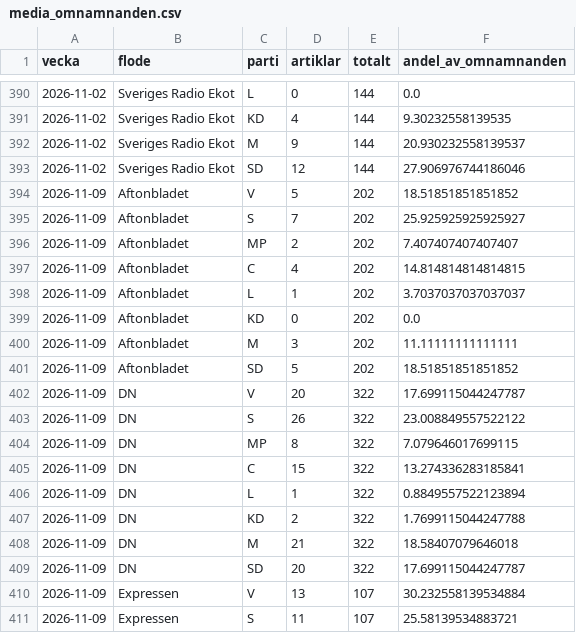
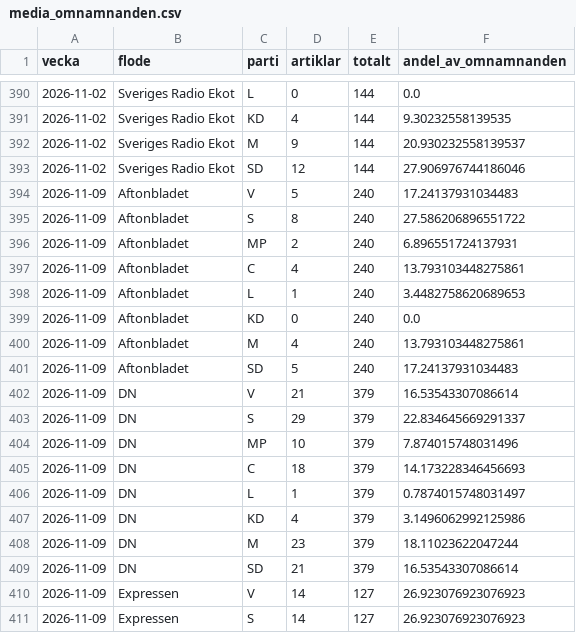
Before and after one commit to claesludvig/projekt, a CSV file: valjare/data/csv/media_omnamnanden.csv, drawn as a sheet; only a part is shown, gaps mark what is left out; the diff covers the shown part only.

```diff
--- a/valjare/data/csv/media_omnamnanden.csv
+++ b/valjare/data/csv/media_omnamnanden.csv
@@ -393,19 +393,19 @@ vecka,flode,parti,artiklar,totalt,andel_av_omnamnanden
 2026-11-02,Sveriges Radio Ekot,SD,12,144,27.906976744186046
-2026-11-09,Aftonbladet,V,5,202,18.51851851851852
-2026-11-09,Aftonbladet,S,7,202,25.925925925925927
-2026-11-09,Aftonbladet,MP,2,202,7.407407407407407
-2026-11-09,Aftonbladet,C,4,202,14.814814814814815
-2026-11-09,Aftonbladet,L,1,202,3.7037037037037037
-2026-11-09,Aftonbladet,KD,0,202,0.0
-2026-11-09,Aftonbladet,M,3,202,11.11111111111111
-2026-11-09,Aftonbladet,SD,5,202,18.51851851851852
-2026-11-09,DN,V,20,322,17.699115044247787
-2026-11-09,DN,S,26,322,23.008849557522122
-2026-11-09,DN,MP,8,322,7.079646017699115
-2026-11-09,DN,C,15,322,13.274336283185841
-2026-11-09,DN,L,1,322,0.8849557522123894
-2026-11-09,DN,KD,2,322,1.7699115044247788
-2026-11-09,DN,M,21,322,18.58407079646018
-2026-11-09,DN,SD,20,322,17.699115044247787
-2026-11-09,Expressen,V,13,107,30.232558139534884
-2026-11-09,Expressen,S,11,107,25.58139534883721
+2026-11-09,Aftonbladet,V,5,240,17.24137931034483
+2026-11-09,Aftonbladet,S,8,240,27.586206896551722
+2026-11-09,Aftonbladet,MP,2,240,6.896551724137931
+2026-11-09,Aftonbladet,C,4,240,13.793103448275861
+2026-11-09,Aftonbladet,L,1,240,3.4482758620689653
+2026-11-09,Aftonbladet,KD,0,240,0.0
+2026-11-09,Aftonbladet,M,4,240,13.793103448275861
+2026-11-09,Aftonbladet,SD,5,240,17.24137931034483
+2026-11-09,DN,V,21,379,16.53543307086614
+2026-11-09,DN,S,29,379,22.834645669291337
+2026-11-09,DN,MP,10,379,7.874015748031496
+2026-11-09,DN,C,18,379,14.173228346456693
+2026-11-09,DN,L,1,379,0.7874015748031497
+2026-11-09,DN,KD,4,379,3.1496062992125986
+2026-11-09,DN,M,23,379,18.11023622047244
+2026-11-09,DN,SD,21,379,16.53543307086614
+2026-11-09,Expressen,V,14,127,26.923076923076923
+2026-11-09,Expressen,S,14,127,26.923076923076923
```
Also changed, not shown: 91 edited cells elsewhere in this file, valjare/data/csv/kvalitet.csv, valjare/data/csv/media_foljare.csv, 18 other files.
